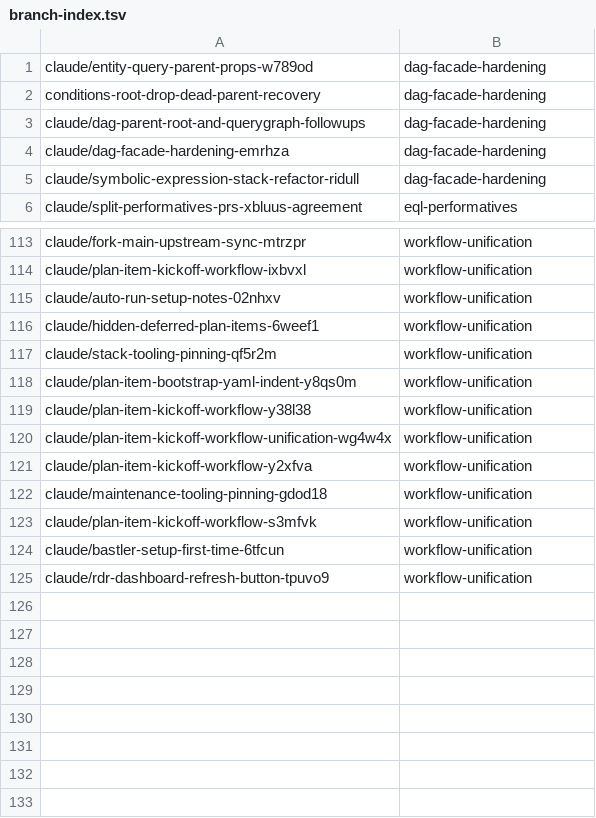
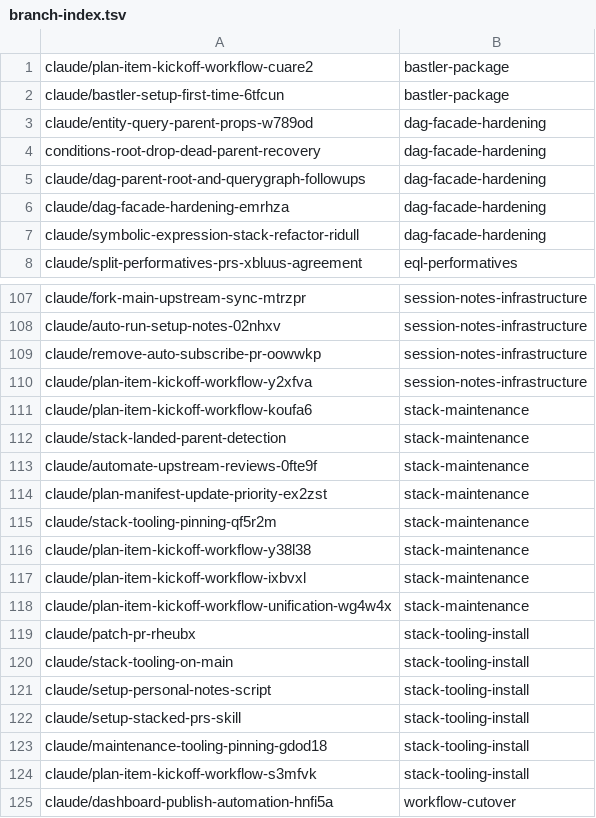
Before and after one commit to AbdelrhmanBassiouny/cognitive_robot_abstract_machine, a TSV file: .claude/personal/plans/_generated/branch-index.tsv, drawn as a sheet; only a part is shown, gaps mark what is left out; removed rows and columns are numbered as before the commit, all else as after; the diff covers the shown part only; the diff names each change by its address in the sheet, - before the commit and + after, or states it on an @@ line.

Commit message:
Split workflow-unification into seven plans under the size budget
59 items and 16,917 manifest+roadmap lines become seven plans, each within
the 15-item / 2,000-line budget: stack-tooling-install, stack-maintenance,
plan-tracking-skills, session-notes-infrastructure, plan-dashboards,
bastler-package and workflow-cutover.

Every item keeps its branch, pull request number, status and session
verbatim. depends_on cannot cross a plan, so five edges onto merged items
are dropped into notes and three live ones are recorded as blockers.
Each roadmap is rewritten rather than sliced: decisions, hazards and open
questions are kept, and merged items' per-round narrative is left to the
pull requests. The full predecessor roadmap remains in this branch's history.

The branch index is regenerated and workflow-unification's cached dashboard
URL is dropped, both being keyed by plan id.

```diff
--- a/.claude/personal/plans/_generated/branch-index.tsv
+++ b/.claude/personal/plans/_generated/branch-index.tsv
+row 1: claude/plan-item-kickoff-workflow-cuare2 | bastler-package
+row 2: claude/bastler-setup-first-time-6tfcun | bastler-package
-B107: workflow-unification
+B107: session-notes-infrastructure
-row 114: claude/plan-item-kickoff-workflow-ixbvxl | workflow-unification
-B108: workflow-unification
+B108: session-notes-infrastructure
-row 116: claude/hidden-deferred-plan-items-6weef1 | workflow-unification
+row 109: claude/remove-auto-subscribe-pr-oowwkp | session-notes-infrastructure
+row 110: claude/plan-item-kickoff-workflow-y2xfva | session-notes-infrastructure
+row 111: claude/plan-item-kickoff-workflow-koufa6 | stack-maintenance
+row 112: claude/stack-landed-parent-detection | stack-maintenance
+row 113: claude/automate-upstream-reviews-0fte9f | stack-maintenance
+row 114: claude/plan-manifest-update-priority-ex2zst | stack-maintenance
-B115: workflow-unification
+B115: stack-maintenance
-row 118: claude/plan-item-bootstrap-yaml-indent-y8qs0m | workflow-unification
-B116: workflow-unification
+B116: stack-maintenance
+row 117: claude/plan-item-kickoff-workflow-ixbvxl | stack-maintenance
-B118: workflow-unification
+B118: stack-maintenance
-row 121: claude/plan-item-kickoff-workflow-y2xfva | workflow-unification
+row 119: claude/patch-pr-rheubx | stack-tooling-install
+row 120: claude/stack-tooling-on-main | stack-tooling-install
+row 121: claude/setup-personal-notes-script | stack-tooling-install
+row 122: claude/setup-stacked-prs-skill | stack-tooling-install
-B123:B124: workflow-unification
+B123:B124: stack-tooling-install
-row 124: claude/bastler-setup-first-time-6tfcun | workflow-unification
-row 125: claude/rdr-dashboard-refresh-button-tpuvo9 | workflow-unification
+row 125: claude/dashboard-publish-automation-hnfi5a | workflow-cutover
```
Also changed, not shown: 15 added rows, 23 removed rows and 4 edited cells elsewhere in this file, 17 other files.
